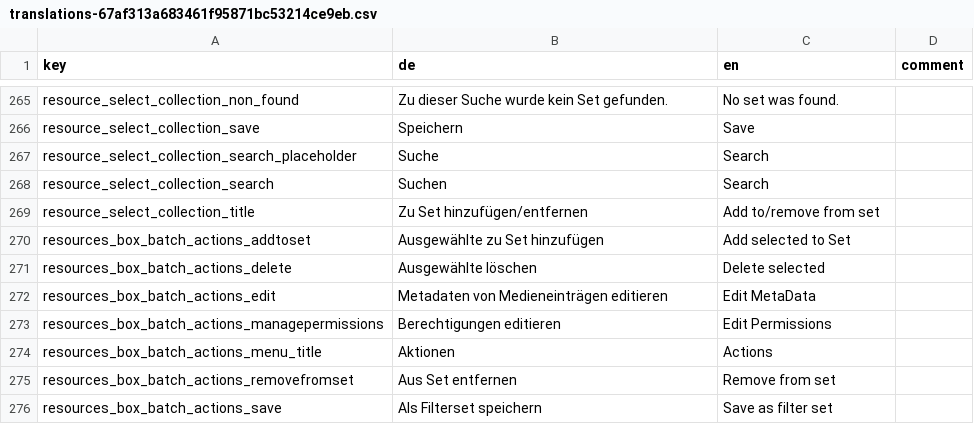
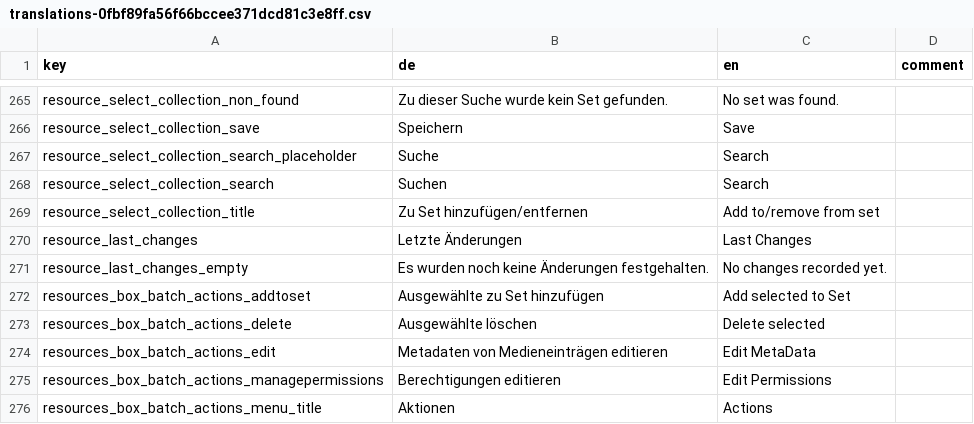
Before and after one commit to broggn/hfg-madek_webapp_assets, a CSV file: translations-0fbf89fa56f66bccee371dcd81c3e8ff.csv (was translations-67af313a683461f95871bc53214ce9eb.csv), drawn as a sheet; only a part is shown, gaps mark what is left out; the shorter side is filled out with more unchanged rows; the diff names each change by its address in the sheet, - before the commit and + after, or states it on an @@ line.

```diff
--- a/translations-67af313a683461f95871bc53214ce9eb.csv
+++ b/translations-0fbf89fa56f66bccee371dcd81c3e8ff.csv
+row 270: resource_last_changes | Letzte Änderungen | Last Changes
+row 271: resource_last_changes_empty | Es wurden noch keine Änderungen festgehalten. | No changes recorded yet.
```
Also changed, not shown: 11 other files.
